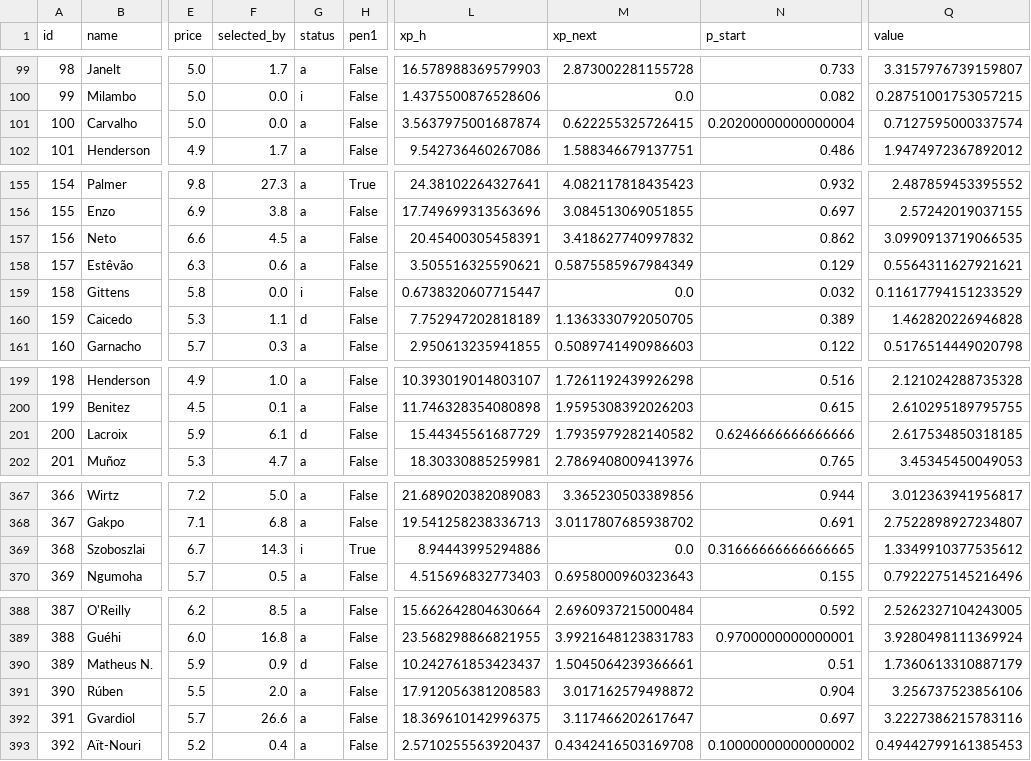
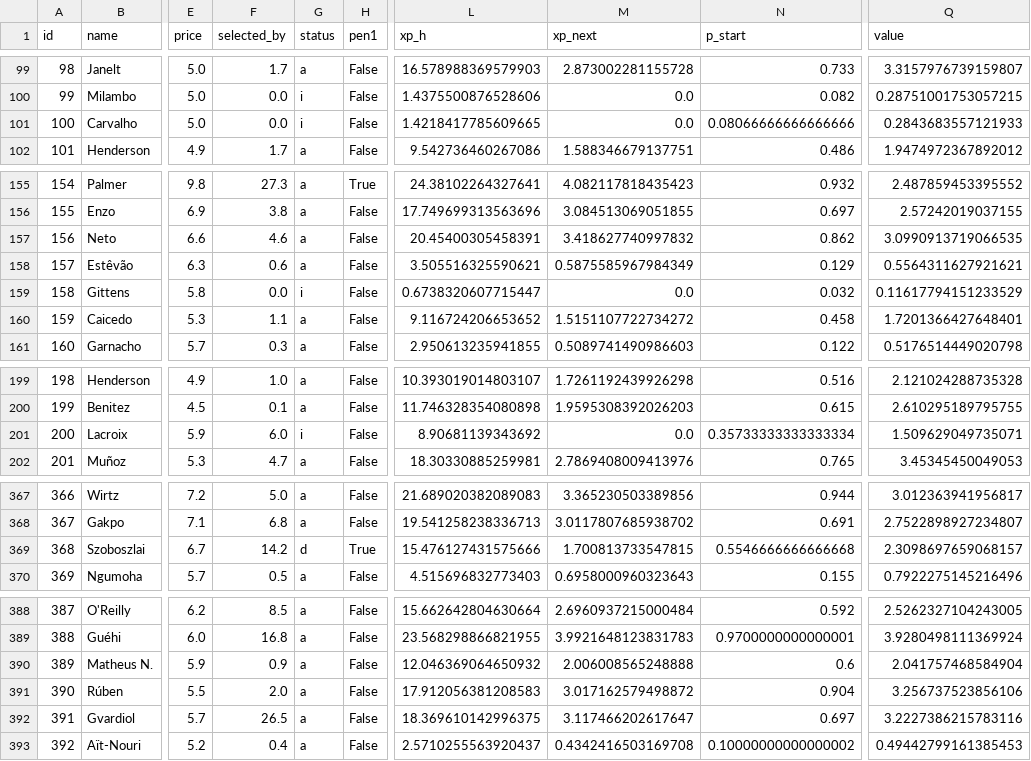
Before and after one commit to alexwijayapost/fpl, a CSV file: fpl-tools/out/projections_total.csv, drawn as a sheet; only a part is shown, gaps mark what is left out; the diff covers the shown part only; the diff names each change by its address in the sheet, - before the commit and + after, or states it on an @@ line.

```diff
--- a/fpl-tools/out/projections_total.csv
+++ b/fpl-tools/out/projections_total.csv
-G101 (status): a
+G101 (status): i
-L101 (xp_h): 3.5637975001687874
+L101 (xp_h): 1.4218417785609665
-M101 (xp_next): 0.622255325726415
+M101 (xp_next): 0.0
-N101 (p_start): 0.20200000000000004
+N101 (p_start): 0.08066666666666666
-Q101 (value): 0.7127595000337574
+Q101 (value): 0.2843683557121933
-F157 (selected_by): 4.5
+F157 (selected_by): 4.6
-G160 (status): d
+G160 (status): a
-L160 (xp_h): 7.752947202818189
+L160 (xp_h): 9.116724206653652
-M160 (xp_next): 1.1363330792050705
+M160 (xp_next): 1.5151107722734272
-N160 (p_start): 0.389
+N160 (p_start): 0.458
-Q160 (value): 1.462820226946828
+Q160 (value): 1.7201366427648401
-F201 (selected_by): 6.1
+F201 (selected_by): 6.0
-G201 (status): d
+G201 (status): i
-L201 (xp_h): 15.44345561687729
+L201 (xp_h): 8.90681139343692
-M201 (xp_next): 1.7935979282140582
+M201 (xp_next): 0.0
-N201 (p_start): 0.6246666666666666
+N201 (p_start): 0.35733333333333334
-Q201 (value): 2.617534850318185
+Q201 (value): 1.509629049735071
-F369 (selected_by): 14.3
+F369 (selected_by): 14.2
-G369 (status): i
+G369 (status): d
-L369 (xp_h): 8.94443995294886
+L369 (xp_h): 15.476127431575666
-M369 (xp_next): 0.0
+M369 (xp_next): 1.700813733547815
-N369 (p_start): 0.31666666666666665
+N369 (p_start): 0.5546666666666668
-Q369 (value): 1.3349910377535612
+Q369 (value): 2.3098697659068157
-G390 (status): d
+G390 (status): a
-L390 (xp_h): 10.242761853423437
+L390 (xp_h): 12.046369064650932
-M390 (xp_next): 1.5045064239366661
+M390 (xp_next): 2.006008565248888
-N390 (p_start): 0.51
+N390 (p_start): 0.6
-Q390 (value): 1.7360613310887179
+Q390 (value): 2.041757468584904
-F392 (selected_by): 26.6
+F392 (selected_by): 26.5
```
Also changed, not shown: 69 edited cells elsewhere in this file, fpl-tools/out/squad.csv, 6 other files.
